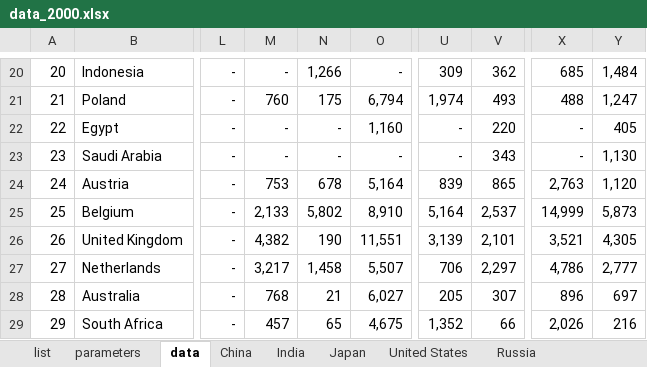
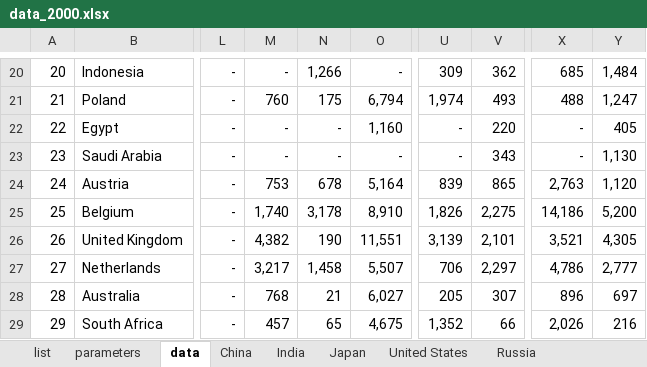
Before and after one commit to takumawatari/steel-flows-sankey, an Excel workbook: data/data_2000.xlsx, sheet data, drawn as a sheet; only a part is shown, gaps mark what is left out; values as stored, in another font and other column widths than the file's, no borders; the diff names each change by its address in the sheet, - before the commit and + after, or states it on an @@ line.

```diff
--- a/data/data_2000.xlsx (sheet data)
+++ b/data/data_2000.xlsx (sheet data)
-M25: 2,133
+M25: 1,740
-N25: 5,802
+N25: 3,178
-U25: 5,164
+U25: 1,826
-V25: 2,537
+V25: 2,275
-X25: 14,999
+X25: 14,186
-Y25: 5,873
+Y25: 5,200
```
Also changed, not shown: sheet Belgium, 2 other files.
